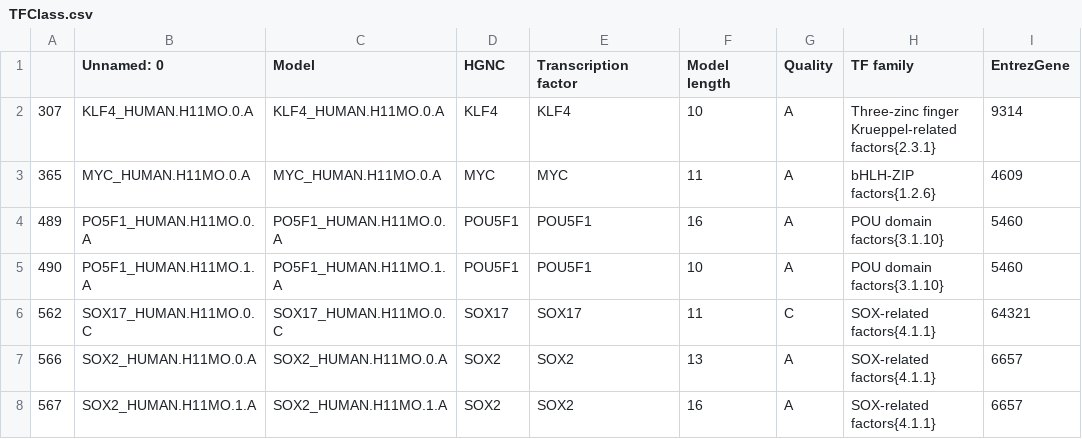
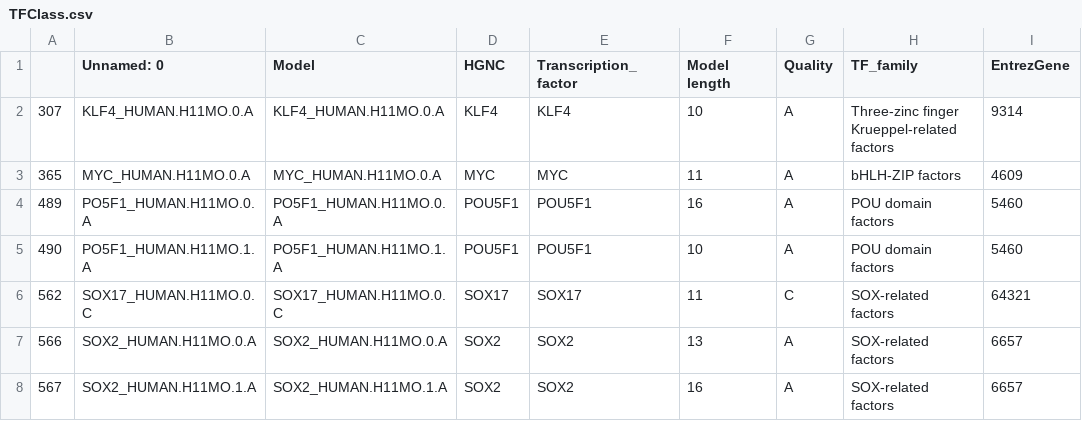
Before and after one commit to masvsal/WassermanGraphTF, a CSV file: graph_data/gene_annotations/TFClass.csv, drawn as a sheet; only a part is shown; the diff names each change by its address in the sheet, - before the commit and + after, or states it on an @@ line.

Commit message:
cypher scripts for importing gene annotations. Revised jaspar and tfutils import. Still need to sort out naming for tfutils and jaspar tfclass connections

```diff
--- a/graph_data/gene_annotations/TFClass.csv
+++ b/graph_data/gene_annotations/TFClass.csv
-E1: Transcription factor
+E1: Transcription_factor
-H1: TF family
+H1: TF_family
-H2 (TF_family): …finger Krueppel-related factors{2.3.1}
+H2 (TF_family): …finger Krueppel-related factors
-H3 (TF_family): bHLH-ZIP factors{1.2.6}
+H3 (TF_family): bHLH-ZIP factors
-H4:H5 (TF_family): POU domain factors{3.1.10}
+H4:H5 (TF_family): POU domain factors
-H6:H8 (TF_family): SOX-related factors{4.1.1}
+H6:H8 (TF_family): SOX-related factors
```
Also changed, not shown: graph_data/gene_annotations/jaspar_TF_Class_Family.csv, graph_data/gene_annotations/jaspar_TF_PFM.csv, 5 other files.
